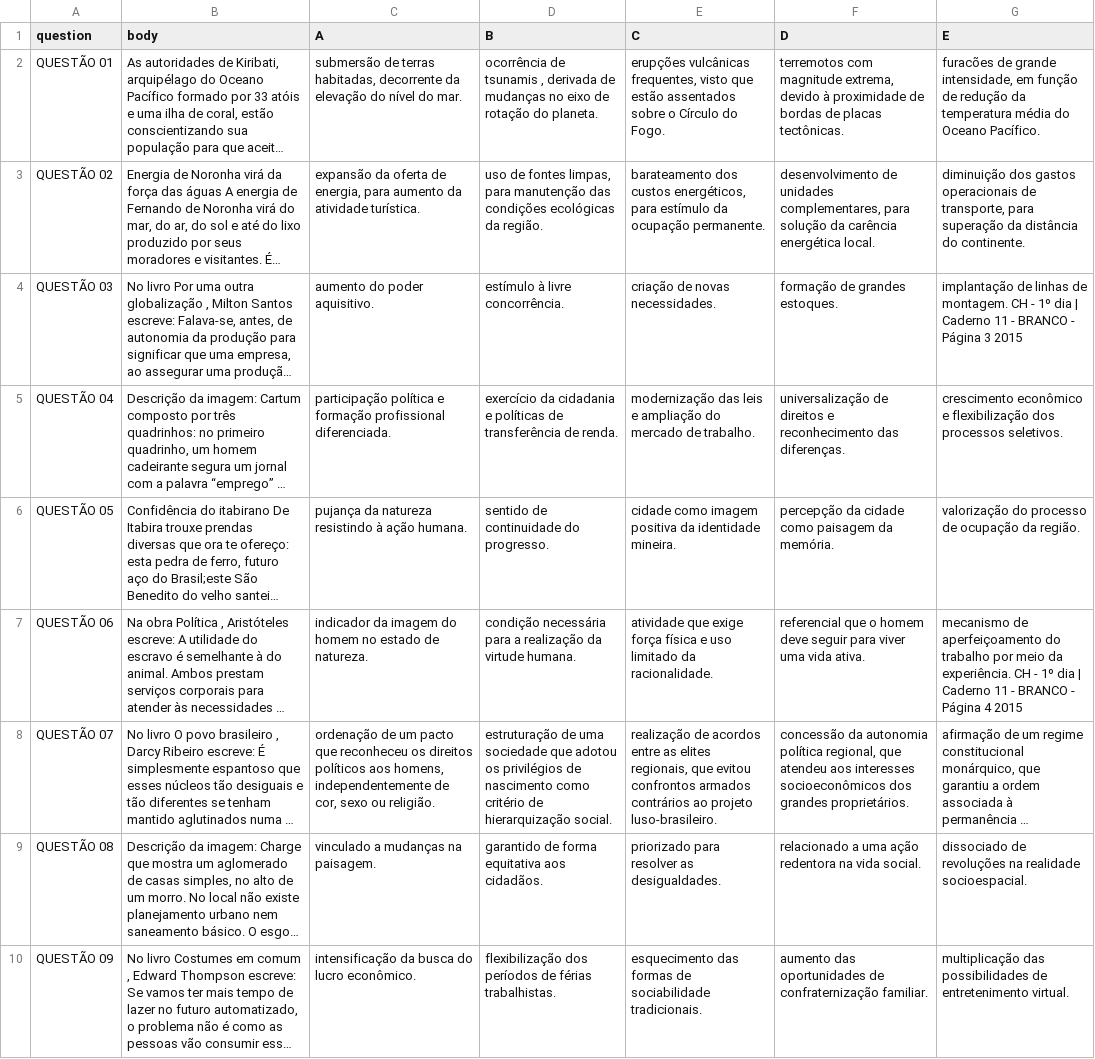
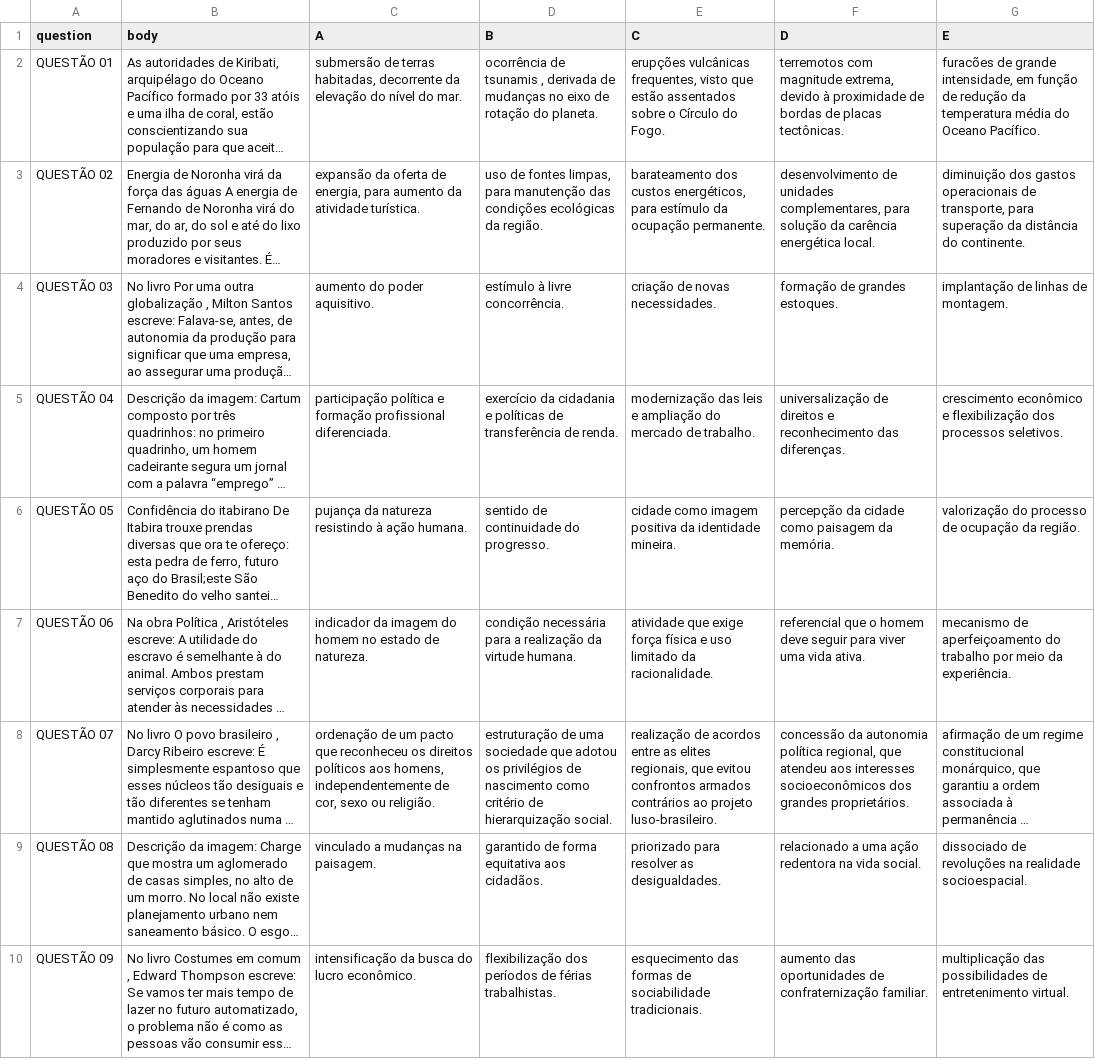
Before and after one commit to marceloslo/EnemParser, a CSV file: Data/2015_PV_reaplicacao_PPL_D1_CD11_ledor.csv, drawn as a sheet; only a part is shown; long unchanged cells end in …; the diff covers the shown part only; the diff names each change by its address in the sheet, - before the commit and + after, or states it on an @@ line.

```diff
--- a/Data/2015_PV_reaplicacao_PPL_D1_CD11_ledor.csv
+++ b/Data/2015_PV_reaplicacao_PPL_D1_CD11_ledor.csv
-G4 (E): …de montagem. CH - 1º dia | Caderno 11 - BRANCO - Página 3 2015
+G4 (E): …de montagem.
-G7 (E): …da experiência. CH - 1º dia | Caderno 11 - BRANCO - Página 4 2015
+G7 (E): …da experiência.
```
Also changed, not shown: 11 edited cells elsewhere in this file, Data/2015_PV_reaplicacao_PPL_D2_CD14_ledor.csv, Data/2016_PV_impresso_D1_CD3_ledor.csv, 1 other file.
